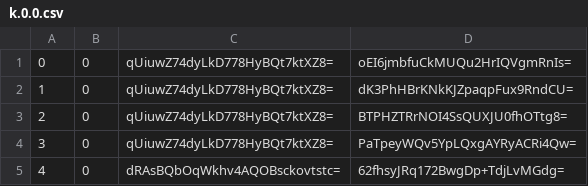
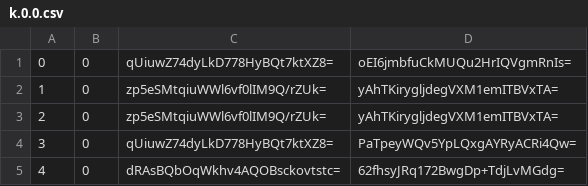
Before and after one commit to mochimochiomochi/mochicraftmap2, a CSV file: overworld/tiles/zoom.-1/metadata/k.0.0.csv, drawn as a sheet; only a part is shown.

```diff
--- a/overworld/tiles/zoom.-1/metadata/k.0.0.csv
+++ b/overworld/tiles/zoom.-1/metadata/k.0.0.csv
@@ -1,4 +1,4 @@
 0,0,qUiuwZ74dyLkD778HyBQt7ktXZ8=,oEI6jmbfuCkMUQu2HrIQVgmRnIs=
-1,0,qUiuwZ74dyLkD778HyBQt7ktXZ8=,dK3PhHBrKNkKJZpaqpFux9RndCU=
-2,0,qUiuwZ74dyLkD778HyBQt7ktXZ8=,BTPHZTRrNOI4SsQUXJU0fhOTtg8=
+1,0,zp5eSMtqiuWWl6vf0lIM9Q/rZUk=,yAhTKirygljdegVXM1emITBVxTA=
+2,0,zp5eSMtqiuWWl6vf0lIM9Q/rZUk=,yAhTKirygljdegVXM1emITBVxTA=
 3,0,qUiuwZ74dyLkD778HyBQt7ktXZ8=,PaTpeyWQv5YpLQxgAYRyACRi4Qw=
```
Also changed, not shown: overworld/tiles/zoom.-2/metadata/k.0.0.csv, overworld/tiles/zoom.-3/metadata/k.0.0.csv, 14 other files.
